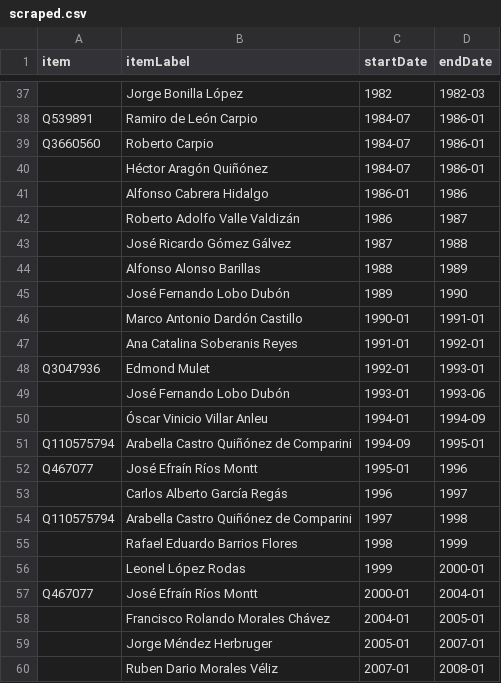
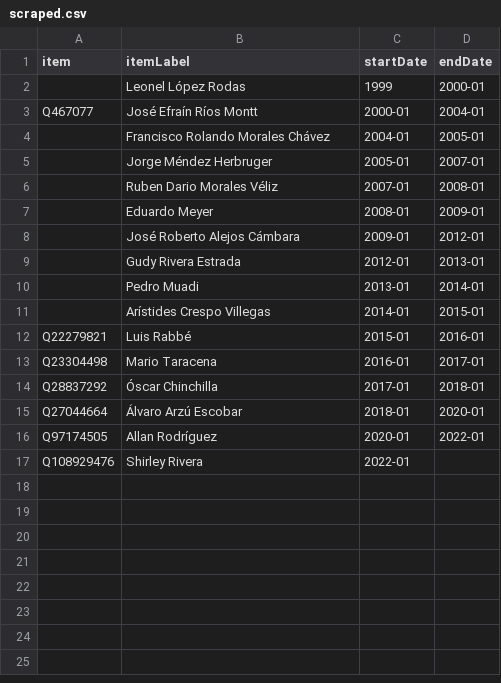
Before and after one commit to every-politician-scrapers/guatemala-ministers, a CSV file: sources/speaker-enwiki/scraped.csv, drawn as a sheet; only a part is shown, gaps mark what is left out; the shorter side is filled out with more unchanged rows; the diff covers the shown part only; the diff names each change by its address in the sheet, - before the commit and + after, or states it on an @@ line.

```diff
--- a/sources/speaker-enwiki/scraped.csv
+++ b/sources/speaker-enwiki/scraped.csv
-row 37:  | Jorge Bonilla López | 1982 | 1982-03
-row 38: Q539891 | Ramiro de León Carpio | 1984-07 | 1986-01
-row 39: Q3660560 | Roberto Carpio | 1984-07 | 1986-01
-row 40:  | Héctor Aragón Quiñónez | 1984-07 | 1986-01
-row 41:  | Alfonso Cabrera Hidalgo | 1986-01 | 1986
-row 42:  | Roberto Adolfo Valle Valdizán | 1986 | 1987
-row 43:  | José Ricardo Gómez Gálvez | 1987 | 1988
-row 44:  | Alfonso Alonso Barillas | 1988 | 1989
-row 45:  | José Fernando Lobo Dubón | 1989 | 1990
-row 46:  | Marco Antonio Dardón Castillo | 1990-01 | 1991-01
-row 47:  | Ana Catalina Soberanis Reyes | 1991-01 | 1992-01
-row 48: Q3047936 | Edmond Mulet | 1992-01 | 1993-01
-row 49:  | José Fernando Lobo Dubón | 1993-01 | 1993-06
-row 50:  | Óscar Vinicio Villar Anleu | 1994-01 | 1994-09
-row 51: Q110575794 | Arabella Castro Quiñónez de Comparini | 1994-09 | 1995-01
-row 52: Q467077 | José Efraín Ríos Montt | 1995-01 | 1996
-row 53:  | Carlos Alberto García Regás | 1996 | 1997
-row 54: Q110575794 | Arabella Castro Quiñónez de Comparini | 1997 | 1998
-row 55:  | Rafael Eduardo Barrios Flores | 1998 | 1999
```
Also changed, not shown: 35 removed rows elsewhere in this file, sources/speaker-enwiki/diff.csv, sources/speaker-enwiki/wikidata.csv, 3 other files.
